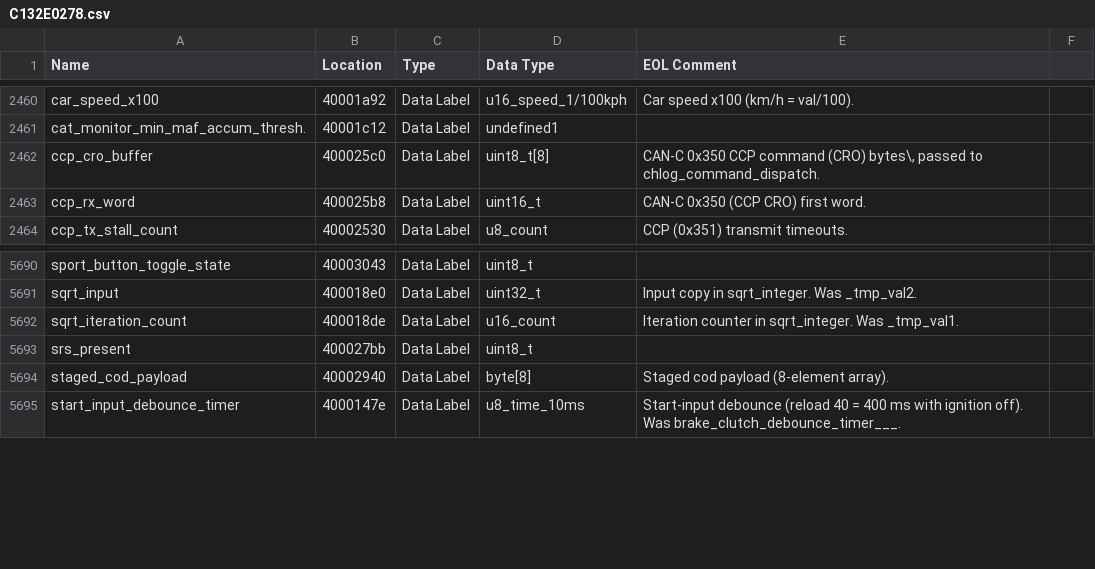
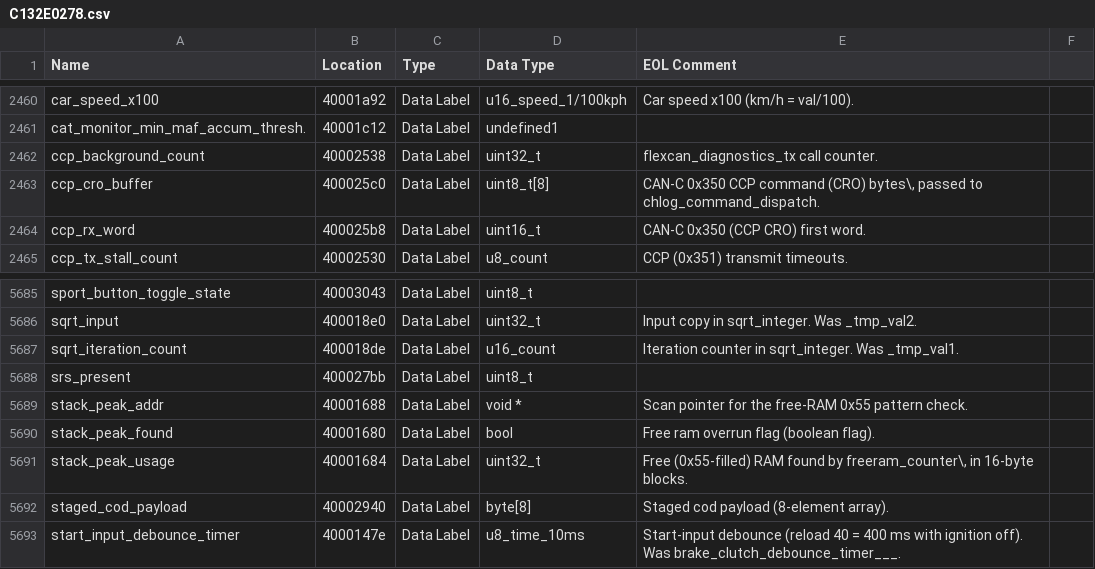
Before and after one commit to donour/LotusECMLogger, a CSV file: LotusECMLogger/config/highSpeedLogger/database/C132E0278.csv, drawn as a sheet; only a part is shown, gaps mark what is left out; the diff covers the shown part only; the diff names each change by its address in the sheet, - before the commit and + after, or states it on an @@ line.

```diff
--- a/LotusECMLogger/config/highSpeedLogger/database/C132E0278.csv
+++ b/LotusECMLogger/config/highSpeedLogger/database/C132E0278.csv
+row 2462: ccp_background_count | 40002538 | Data Label | uint32_t | flexcan_diagnostics_tx call counter.
+row 5689: stack_peak_addr | 40001688 | Data Label | void * | Scan pointer for the free-RAM 0x55 pattern check.
+row 5690: stack_peak_found | 40001680 | Data Label | bool | Free ram overrun flag (boolean flag).
+row 5691: stack_peak_usage | 40001684 | Data Label | uint32_t | Free (0x55-filled) RAM found by freeram_counter\, in 16-byte blocks.
```
Also changed, not shown: 4 added rows and 8 removed rows elsewhere in this file, LotusECMLogger/config/highSpeedLogger/database/B132E0091.csv, 15 other files.
